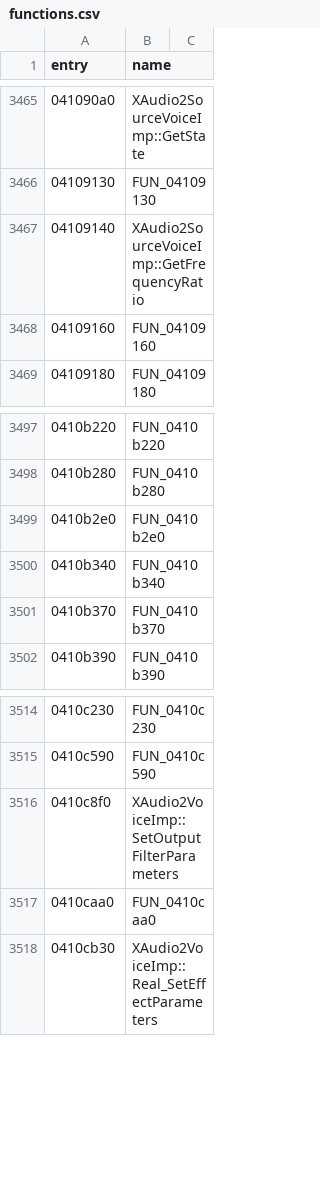
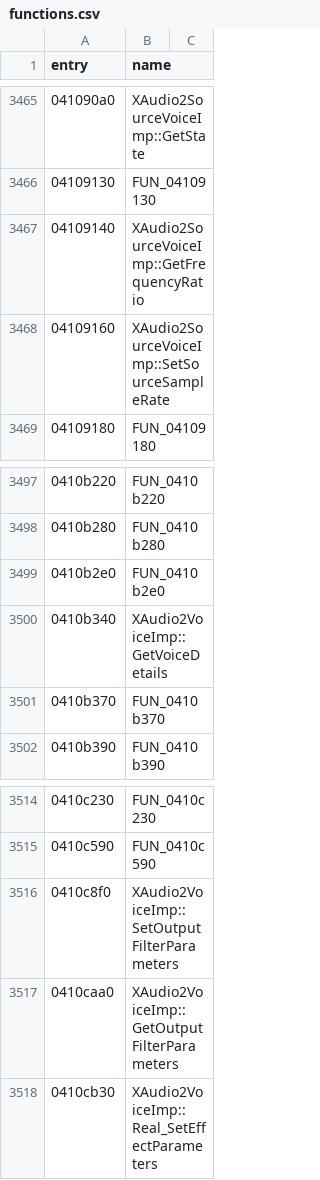
Before and after one commit to thegliffy/OpenRow2, a CSV file: seeds/functions.csv, drawn as a sheet; only a part is shown, gaps mark what is left out.

Commit message:
Wave 29: XAudio GetVoiceDetails/GetOutputFilterParameters/SetSourceSampleRate, 3 names.

```diff
--- a/seeds/functions.csv
+++ b/seeds/functions.csv
@@ -3467,3 +3467,3 @@ entry,name
 04109140,XAudio2SourceVoiceImp::GetFrequencyRatio
-04109160,FUN_04109160
+04109160,XAudio2SourceVoiceImp::SetSourceSampleRate
 04109180,FUN_04109180
@@ -3499,3 +3499,3 @@ entry,name
 0410b2e0,FUN_0410b2e0
-0410b340,FUN_0410b340
+0410b340,XAudio2VoiceImp::GetVoiceDetails
 0410b370,FUN_0410b370
@@ -3516,3 +3516,3 @@ entry,name
 0410c8f0,XAudio2VoiceImp::SetOutputFilterParameters
-0410caa0,FUN_0410caa0
+0410caa0,XAudio2VoiceImp::GetOutputFilterParameters
 0410cb30,XAudio2VoiceImp::Real_SetEffectParameters
```
Also changed, not shown: 3 other files.
